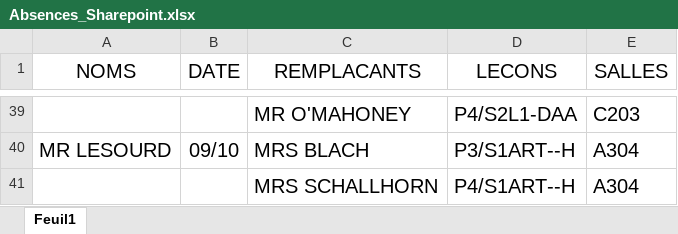
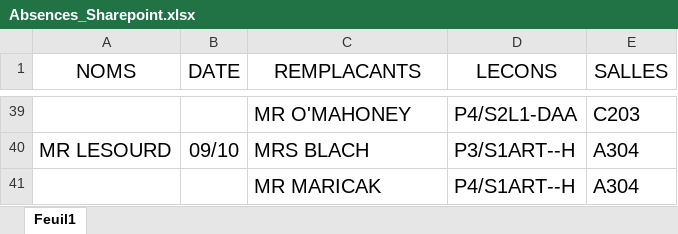
Before and after one commit to MAM-ICT-ADMIN/absences-sec, an Excel workbook: Absences_Sharepoint.xlsx, sheet Feuil1, drawn as a sheet; only a part is shown, gaps mark what is left out; values as stored, in another font and other column widths than the file's, no borders; the diff names each change by its address in the sheet, - before the commit and + after, or states it on an @@ line.

Commit message:
MAJ absences 2026-10-09 10:25

```diff
--- a/Absences_Sharepoint.xlsx (sheet Feuil1)
+++ b/Absences_Sharepoint.xlsx (sheet Feuil1)
-C41 (REMPLACANTS): MRS SCHALLHORN
+C41 (REMPLACANTS): MR MARICAK
```
